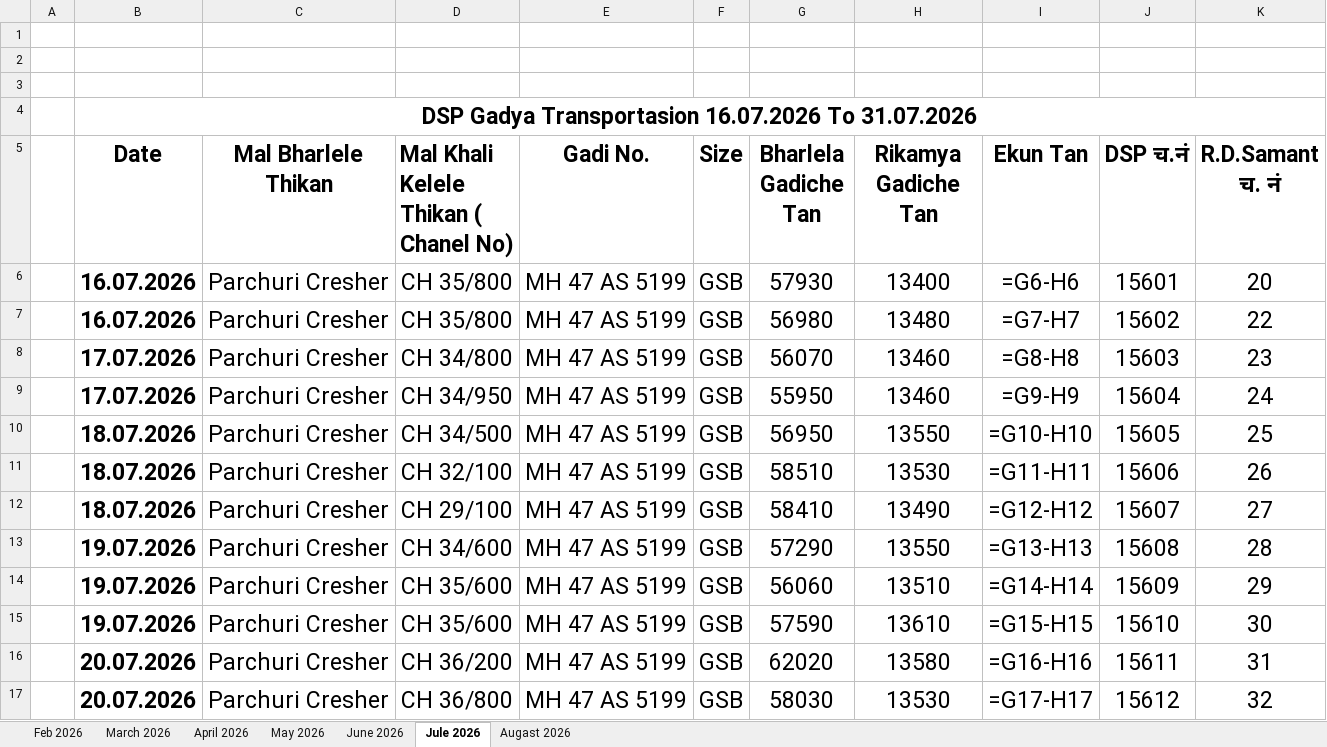
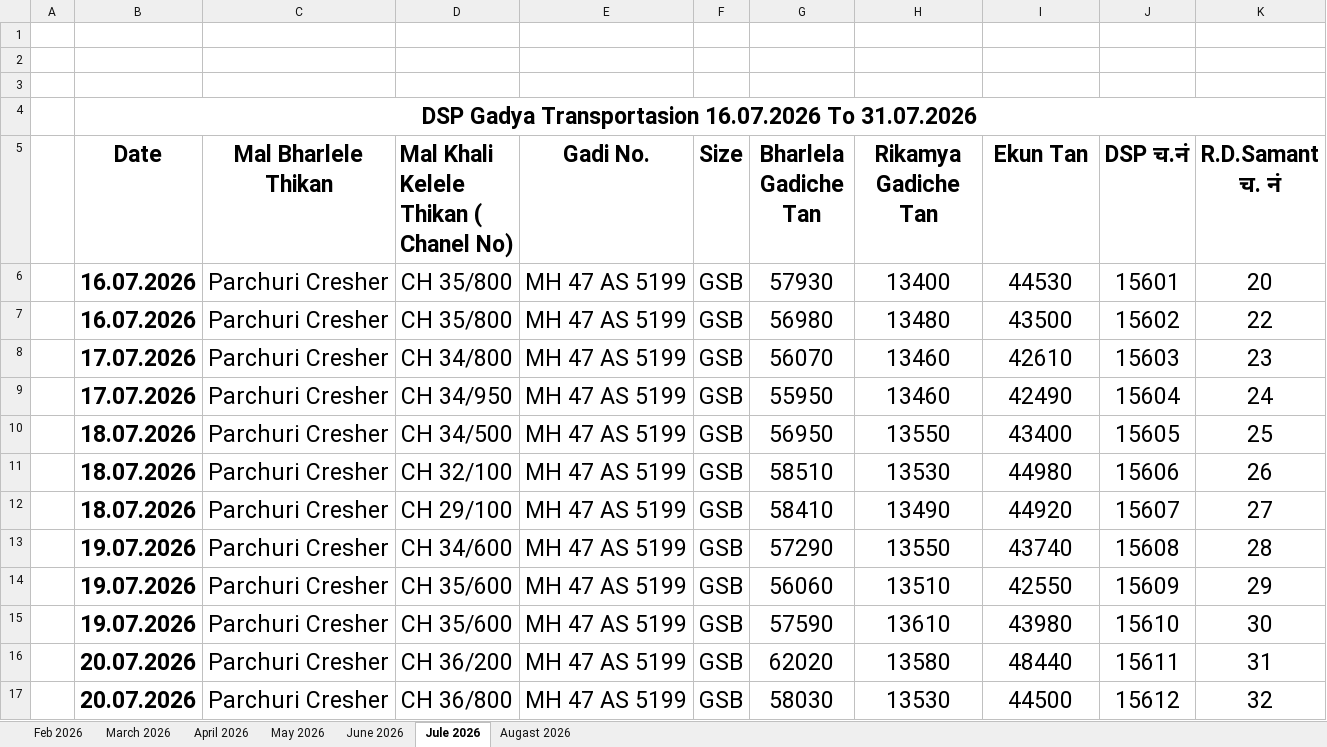
Before and after one commit to sudhir8485/crusher-management, an Excel workbook: documents/converted/DSP Gadya Transportation Month To Month.xlsx, sheet Jule 2026, drawn as a sheet; only a part is shown; values as stored, in another font and other column widths than the file's, no borders; formulas without a stored value are shown as written; the diff covers the shown part only; the diff names each change by its address in the sheet, - before the commit and + after, or states it on an @@ line.

```diff
--- a/documents/converted/DSP Gadya Transportation Month To Month.xlsx (sheet Jule 2026)
+++ b/documents/converted/DSP Gadya Transportation Month To Month.xlsx (sheet Jule 2026)
-I6 (Ekun Tan): =G6-H6
+I6 (Ekun Tan): 44530
-I7 (Ekun Tan): =G7-H7
+I7 (Ekun Tan): 43500
-I8 (Ekun Tan): =G8-H8
+I8 (Ekun Tan): 42610
-I9 (Ekun Tan): =G9-H9
+I9 (Ekun Tan): 42490
-I10 (Ekun Tan): =G10-H10
+I10 (Ekun Tan): 43400
-I11 (Ekun Tan): =G11-H11
+I11 (Ekun Tan): 44980
-I12 (Ekun Tan): =G12-H12
+I12 (Ekun Tan): 44920
-I13 (Ekun Tan): =G13-H13
+I13 (Ekun Tan): 43740
-I14 (Ekun Tan): =G14-H14
+I14 (Ekun Tan): 42550
-I15 (Ekun Tan): =G15-H15
+I15 (Ekun Tan): 43980
-I16 (Ekun Tan): =G16-H16
+I16 (Ekun Tan): 48440
-I17 (Ekun Tan): =G17-H17
+I17 (Ekun Tan): 44500
```
Also changed, not shown: 11 edited cells elsewhere in this sheet, sheet Augast 2026, sheet June 2026, 23 other files.
